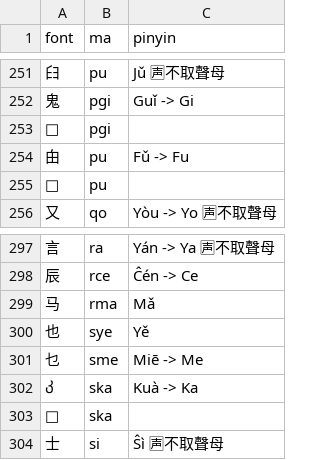
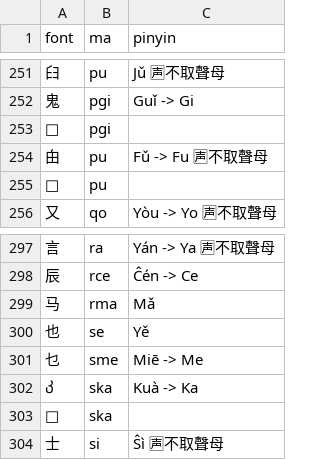
Before and after one commit to forfudan/yu, a CSV file: src/public/zigen-ling.csv, drawn as a sheet; only a part is shown, gaps mark what is left out; the diff covers the shown part only.

```diff
--- a/src/public/zigen-ling.csv
+++ b/src/public/zigen-ling.csv
@@ -253,3 +253,3 @@ font,ma,pinyin
 ,pgi,
-甶,pu,Fǔ -> Fu
+甶,pu,Fǔ -> Fu 🈤不取聲母
 ,pu,
@@ -299,3 +299,3 @@ font,ma,pinyin
 马,rma,Mǎ
-也,sye,Yě
+也,se,Yě
 乜,sme,Miē -> Me
```
Also changed, not shown: 2 added rows, 2 removed rows and 10 edited cells elsewhere in this file, src/public/chaifen_zhu.csv, 7 other files.
